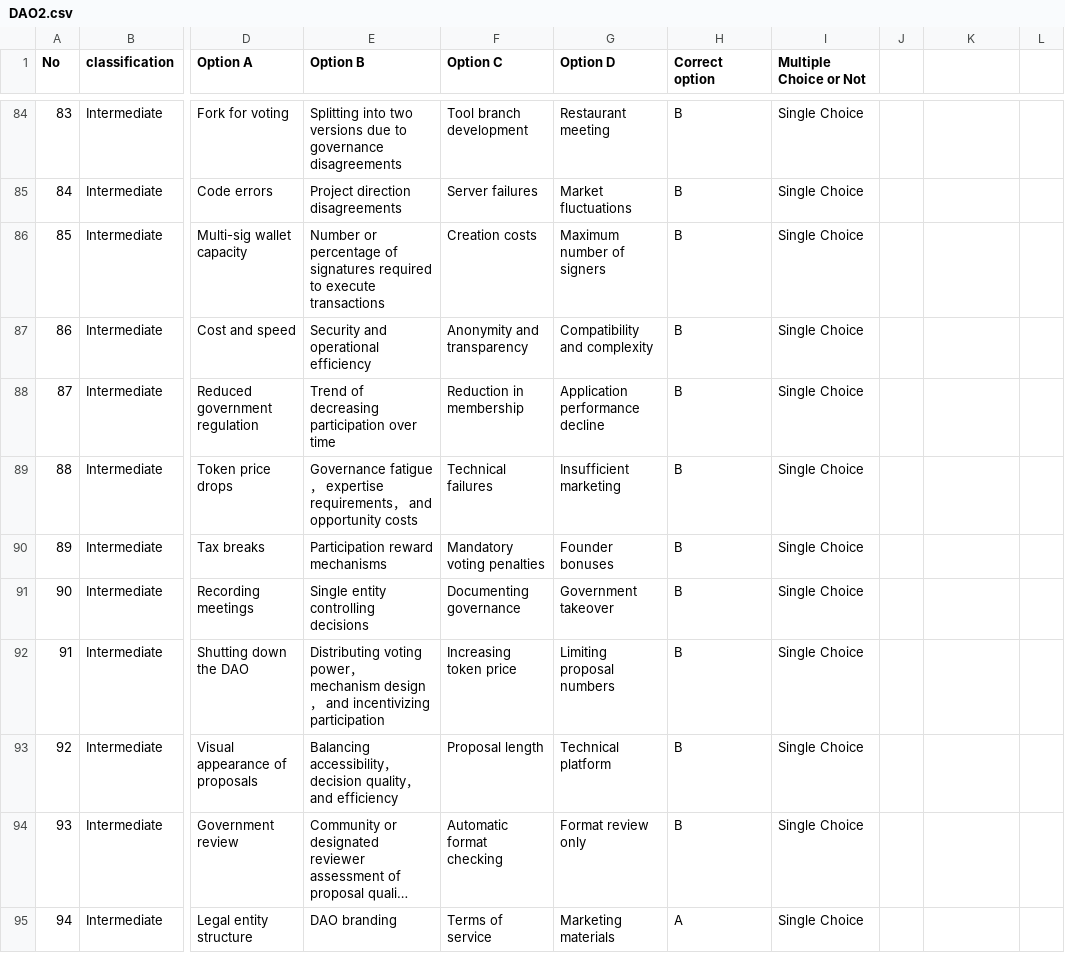
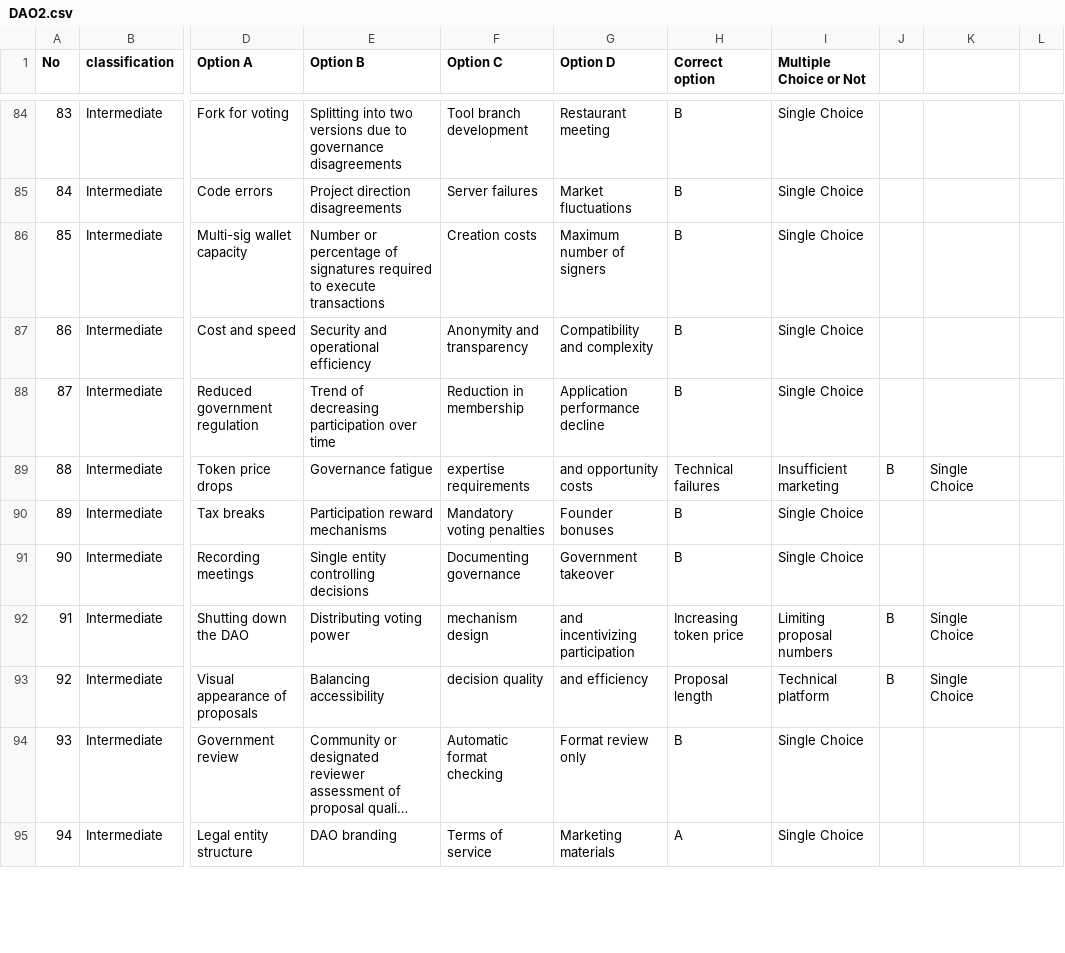
Before and after one commit to DMindAI/DMind-Benchmark, a CSV file: test_data/objective/DAO2.csv, drawn as a sheet; only a part is shown, gaps mark what is left out; long unchanged cells end in …; the diff covers the shown part only; the diff names each change by its address in the sheet, - before the commit and + after, or states it on an @@ line.

```diff
--- a/test_data/objective/DAO2.csv
+++ b/test_data/objective/DAO2.csv
-E89 (Option B): Governance fatigue， expertise requirements， and opportunity costs
+E89 (Option B): Governance fatigue
-F89 (Option C): Technical failures
+F89 (Option C): expertise requirements
-G89 (Option D): Insufficient marketing
+G89 (Option D): and opportunity costs
-H89 (Correct option): B
+H89 (Correct option): Technical failures
-I89 (Multiple Choice or Not): Single Choice
+I89 (Multiple Choice or Not): Insufficient marketing
-J89: (empty)
+J89: B
-K89: (empty)
+K89: Single Choice
-E92 (Option B): …voting power， mechanism design， and incentivizing participation
+E92 (Option B): …voting power
-F92 (Option C): Increasing token price
+F92 (Option C): mechanism design
-G92 (Option D): Limiting proposal numbers
+G92 (Option D): and incentivizing participation
-H92 (Correct option): B
+H92 (Correct option): Increasing token price
-I92 (Multiple Choice or Not): Single Choice
+I92 (Multiple Choice or Not): Limiting proposal numbers
-J92:J93: (empty)
+J92:J93: B
-K92:K93: (empty)
+K92:K93: Single Choice
-E93 (Option B): Balancing accessibility， decision quality， and efficiency
+E93 (Option B): Balancing accessibility
-F93 (Option C): Proposal length
+F93 (Option C): decision quality
-G93 (Option D): Technical platform
+G93 (Option D): and efficiency
-H93 (Correct option): B
+H93 (Correct option): Proposal length
-I93 (Multiple Choice or Not): Single Choice
+I93 (Multiple Choice or Not): Technical platform
```
Also changed, not shown: 126 edited cells elsewhere in this file, test_data/objective/MEME_Benchmark_modified.csv, test_data/objective/NFT_Benchmark_modified.csv, 14 other files.
